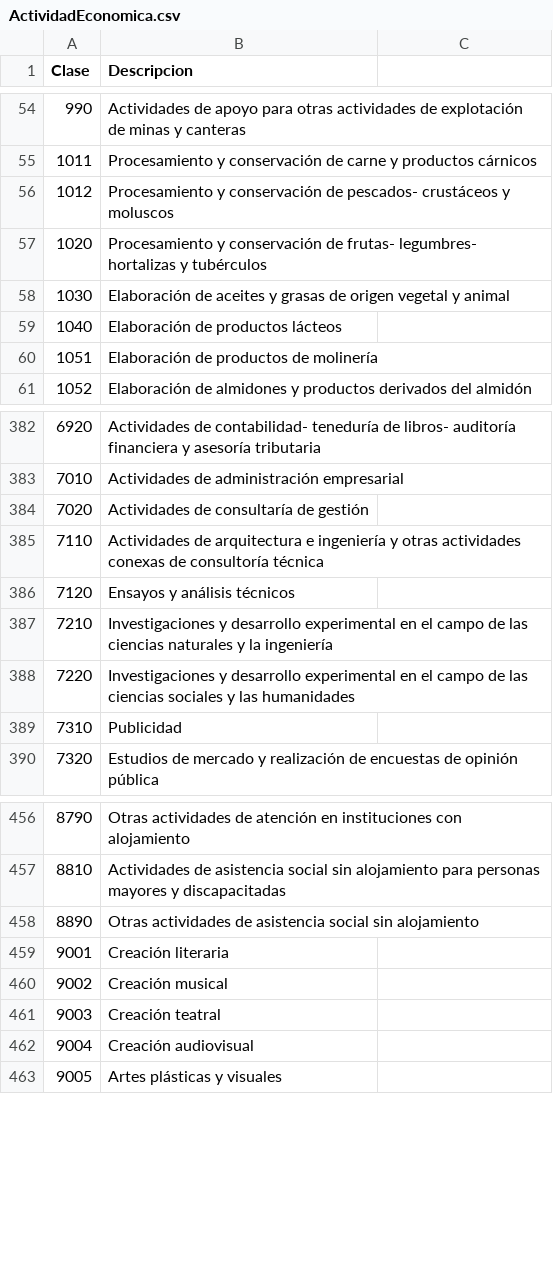
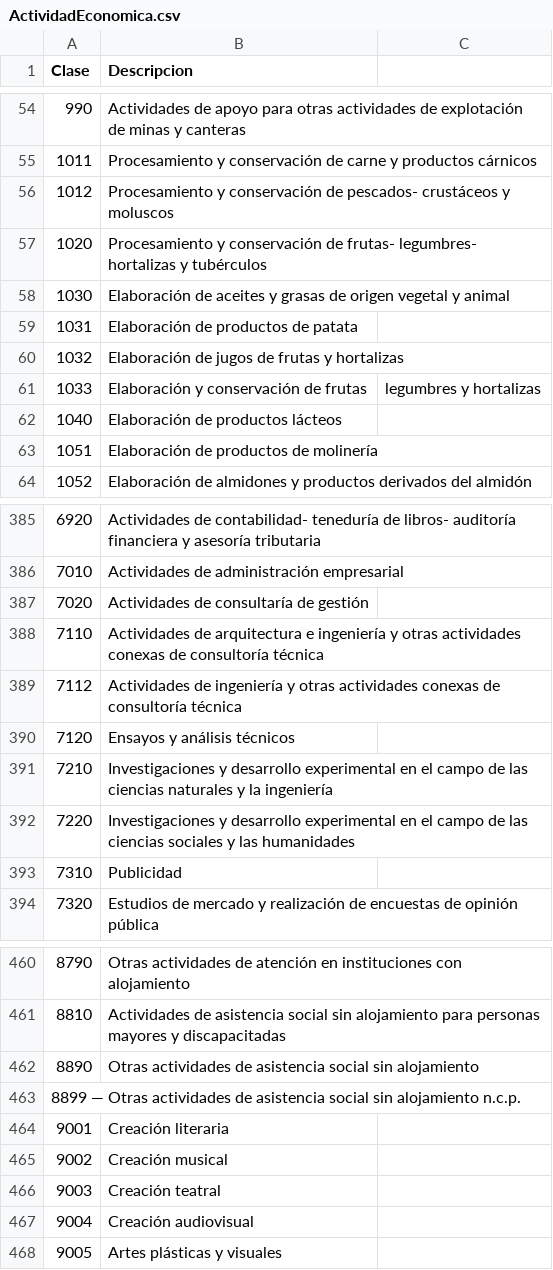
Before and after one commit to gabrielroncancio/empresa, a CSV file: DataLake/sourse/ActividadEconomica.csv, drawn as a sheet; only a part is shown, gaps mark what is left out; the diff names each change by its address in the sheet, - before the commit and + after, or states it on an @@ line.

```diff
--- a/DataLake/sourse/ActividadEconomica.csv
+++ b/DataLake/sourse/ActividadEconomica.csv
+row 59: 1031 | Elaboración de productos de patata
+row 60: 1032 | Elaboración de jugos de frutas y hortalizas
+row 61: 1033 | Elaboración y conservación de frutas | legumbres y hortalizas
+row 389: 7112 | Actividades de ingeniería y otras actividades conexas de consultoría técnica
+row 463: 8899 — Otras actividades de asistencia social sin alojamiento n.c.p.
```
Also changed, not shown: DataLake/sourse/dl_departamentos.csv, 1 other file.
